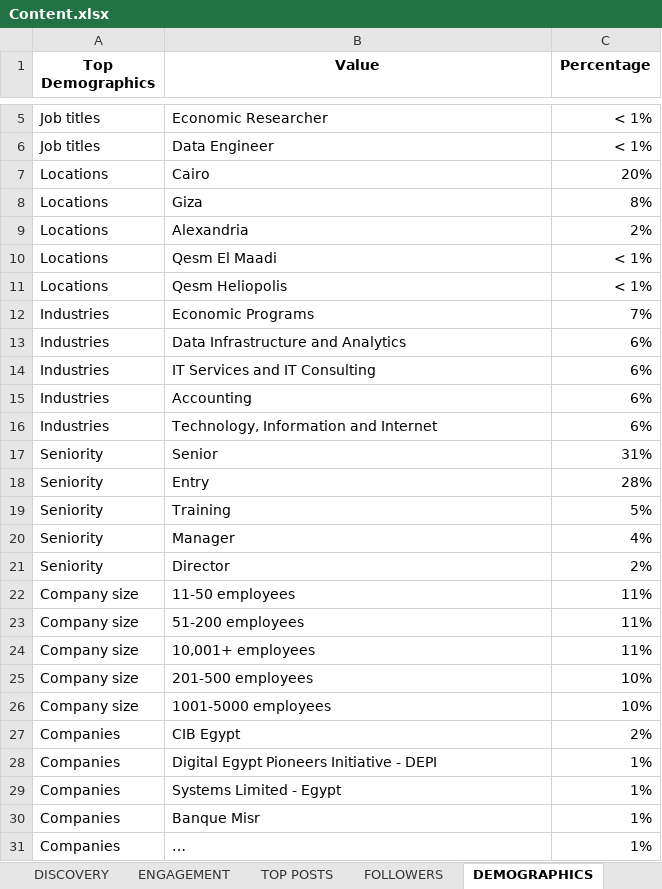
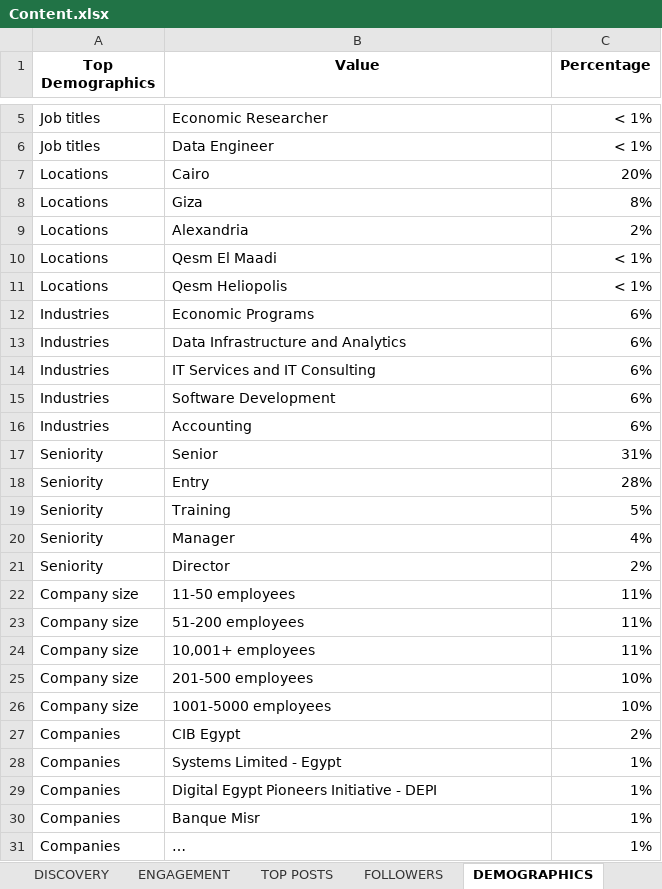
Before and after one commit to amradel18/linkedin_analysis, an Excel workbook: Content.xlsx, sheet DEMOGRAPHICS, drawn as a sheet; only a part is shown, gaps mark what is left out; long unchanged cells end in …; values as stored, in another font and other column widths than the file's, no borders; removed rows and columns are numbered as before the commit, all else as after; the diff names each change by its address in the sheet, - before the commit and + after, or states it on an @@ line.

```diff
--- a/Content.xlsx (sheet DEMOGRAPHICS)
+++ b/Content.xlsx (sheet DEMOGRAPHICS)
-C12 (Percentage): 7%
+C12 (Percentage): 6%
+row 15: Industries | Software Development | 6%
-row 16: Industries | Technology, Information and Internet | 6%
@@ row 29 moved to row 28: Companies @@
```
Also changed, not shown: sheet TOP POSTS, sheet ENGAGEMENT, sheet FOLLOWERS, sheet DISCOVERY, 3 other files.
